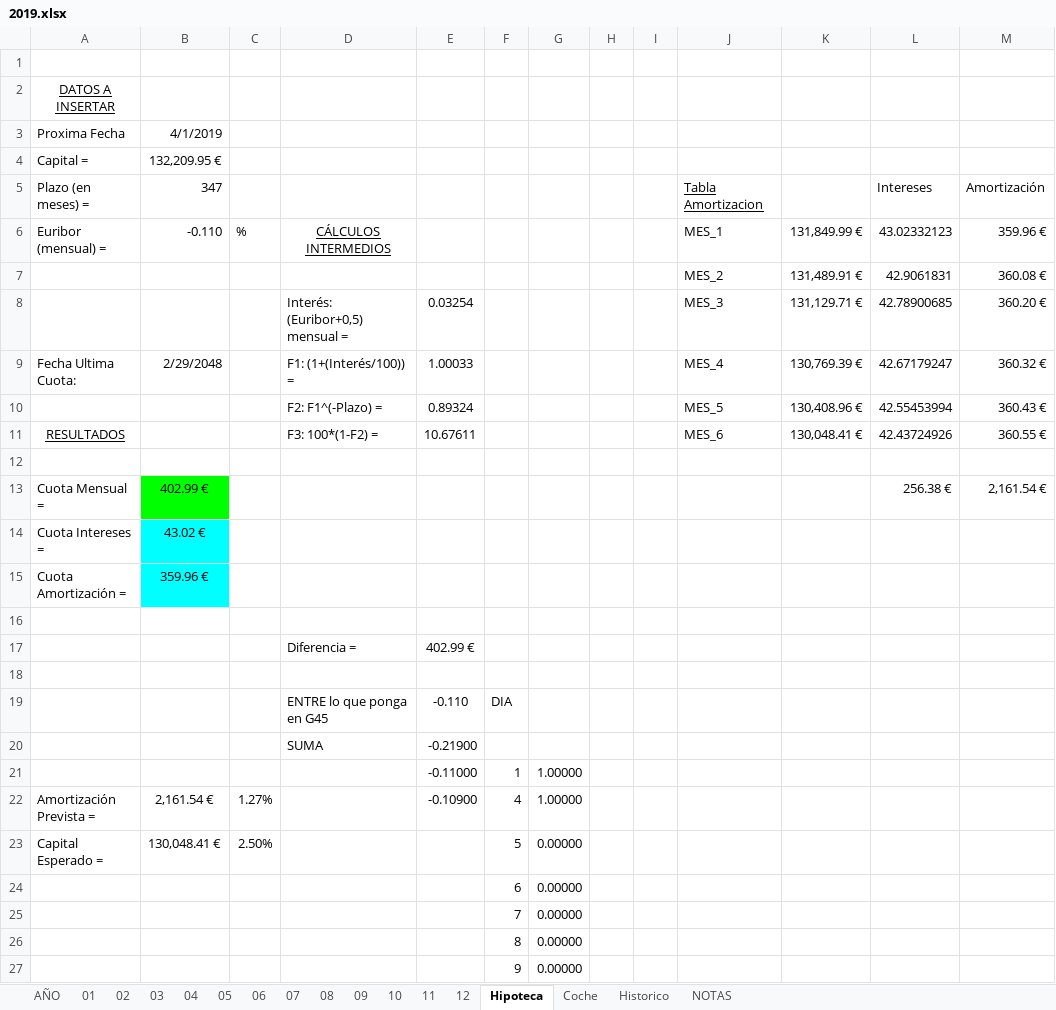
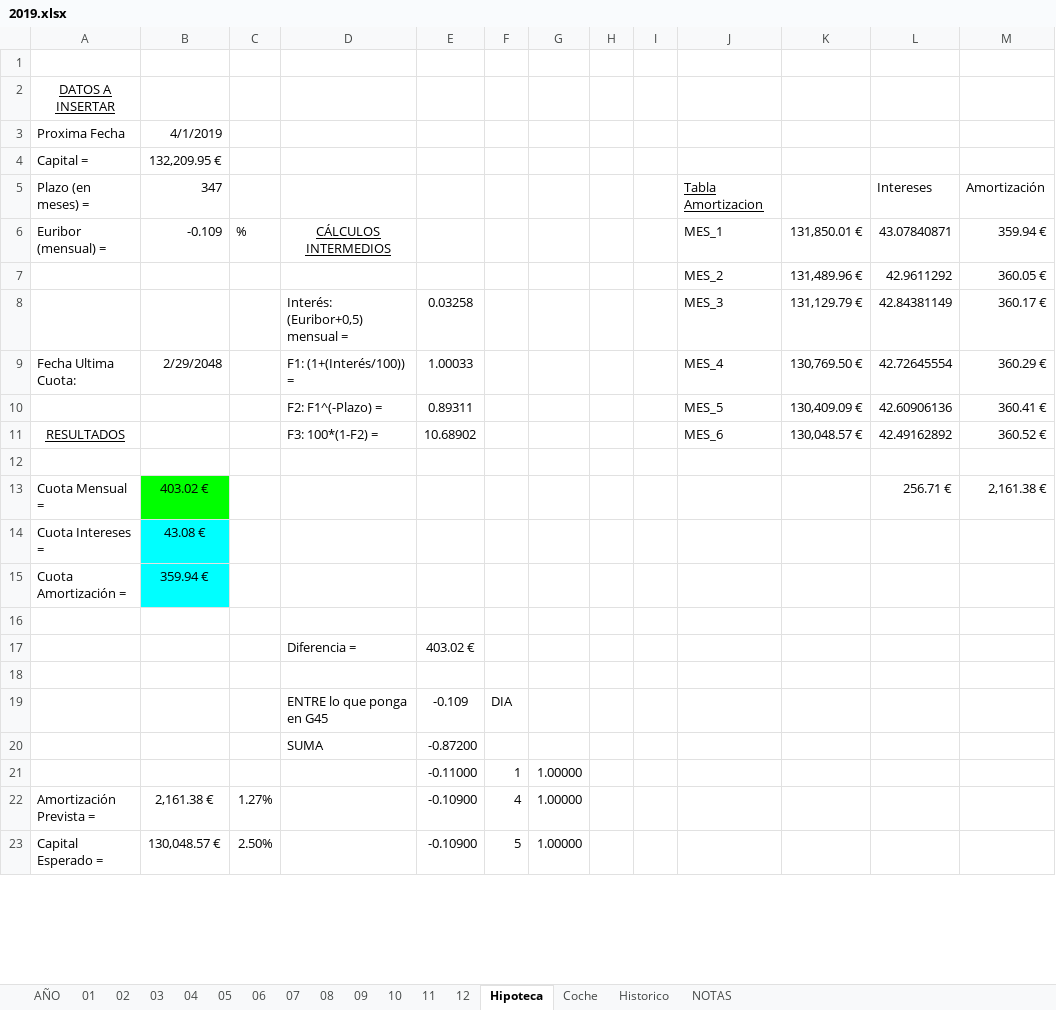
Before and after one commit to mrojassuarez/MRS_Manager, an Excel workbook: 2019/2019.xlsx, sheet Hipoteca, drawn as a sheet; only a part is shown; values as stored, in another font and other column widths than the file's, no borders; removed rows and columns are numbered as before the commit, all else as after; the diff covers the shown part only; the diff names each change by its address in the sheet, - before the commit and + after, or states it on an @@ line.

```diff
--- a/2019/2019.xlsx (sheet Hipoteca)
+++ b/2019/2019.xlsx (sheet Hipoteca)
-B6: -0.110
+B6: -0.109
-K6: 131,849.99 €
+K6: 131,850.01 €
-L6: 43.02332123
+L6: 43.07840871
-M6: 359.96 €
+M6: 359.94 €
-row 7:  |  |  |  |  |  |  |  |  | MES_2 | 131,489.91 € | 42.9061831 | 360.08 €
-row 8:  |  |  | Interés: (Euribor+0,5) mensual = | 0.03254 |  |  |  |  | MES_3 | 131,129.71 € | 42.78900685 | 360.20 €
+row 7:  |  |  |  |  |  |  |  |  | MES_2 | 131,489.96 € | 42.9611292 | 360.05 €
+row 8:  |  |  | Interés: (Euribor+0,5) mensual = | 0.03258 |  |  |  |  | MES_3 | 131,129.79 € | 42.84381149 | 360.17 €
-K9: 130,769.39 €
+K9: 130,769.50 €
-L9: 42.67179247
+L9: 42.72645554
-M9: 360.32 €
+M9: 360.29 €
-row 10:  |  |  | F2: F1^(-Plazo) = | 0.89324 |  |  |  |  | MES_5 | 130,408.96 € | 42.55453994 | 360.43 €
+row 10:  |  |  | F2: F1^(-Plazo) = | 0.89311 |  |  |  |  | MES_5 | 130,409.09 € | 42.60906136 | 360.41 €
-E11: 10.67611
+E11: 10.68902
-K11: 130,048.41 €
+K11: 130,048.57 €
-L11: 42.43724926
+L11: 42.49162892
-M11: 360.55 €
+M11: 360.52 €
-row 13: Cuota Mensual = | 402.99 € |  |  |  |  |  |  |  |  |  | 256.38 € | 2,161.54 €
+row 13: Cuota Mensual = | 403.02 € |  |  |  |  |  |  |  |  |  | 256.71 € | 2,161.38 €
-B14: 43.02 €
+B14: 43.08 €
-B15: 359.96 €
+B15: 359.94 €
-E17: 402.99 €
+E17: 403.02 €
-E19: -0.110
+E19: -0.109
-E20: -0.21900
+E20: -0.87200
-B22: 2,161.54 €
+B22: 2,161.38 €
-B23: 130,048.41 €
+B23: 130,048.57 €
-E23: (empty)
+E23: -0.10900
-G23: 0.00000
+G23: 1.00000
-row 24:  |  |  |  |  | 6 | 0.00000
-row 25:  |  |  |  |  | 7 | 0.00000
-row 26:  |  |  |  |  | 8 | 0.00000
-row 27:  |  |  |  |  | 9 | 0.00000
```
Also changed, not shown: 5 added rows, 1 removed row and 5 edited cells elsewhere in this sheet, sheet AÑO, sheet 02, sheet Historico, sheet 07, sheet 08, sheet 04, 7 more sheets, 2019/Inversiones.xlsx, Redmine_Manager.xlsx, 1 other file.
